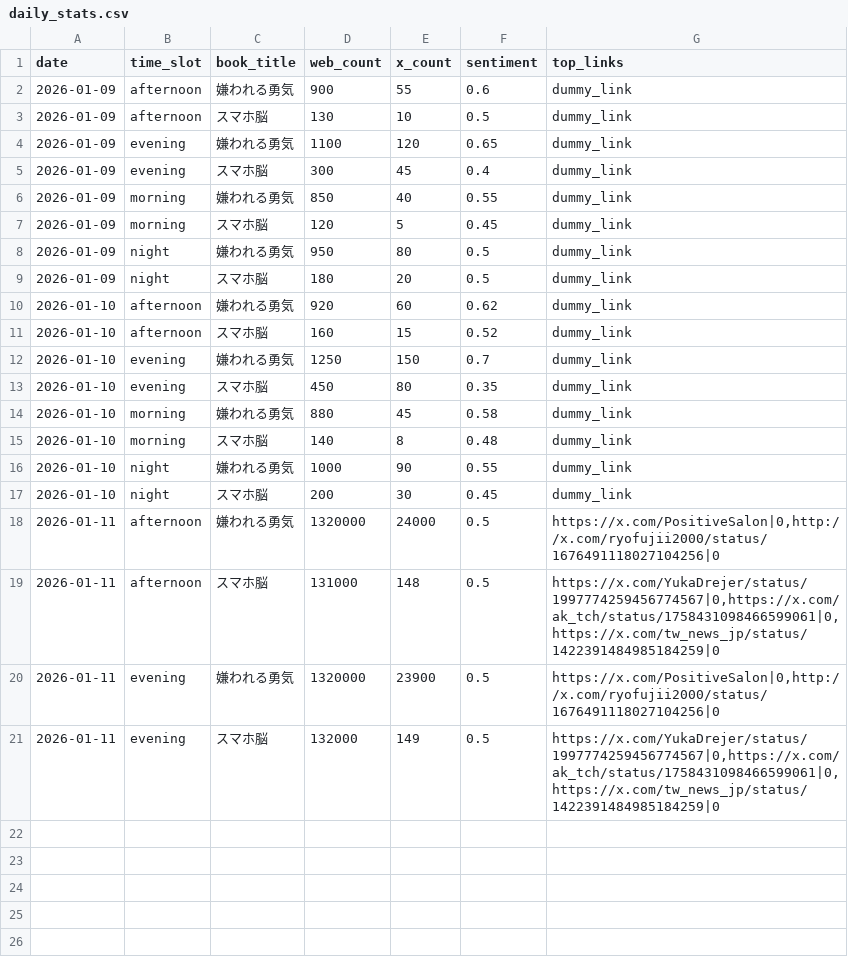
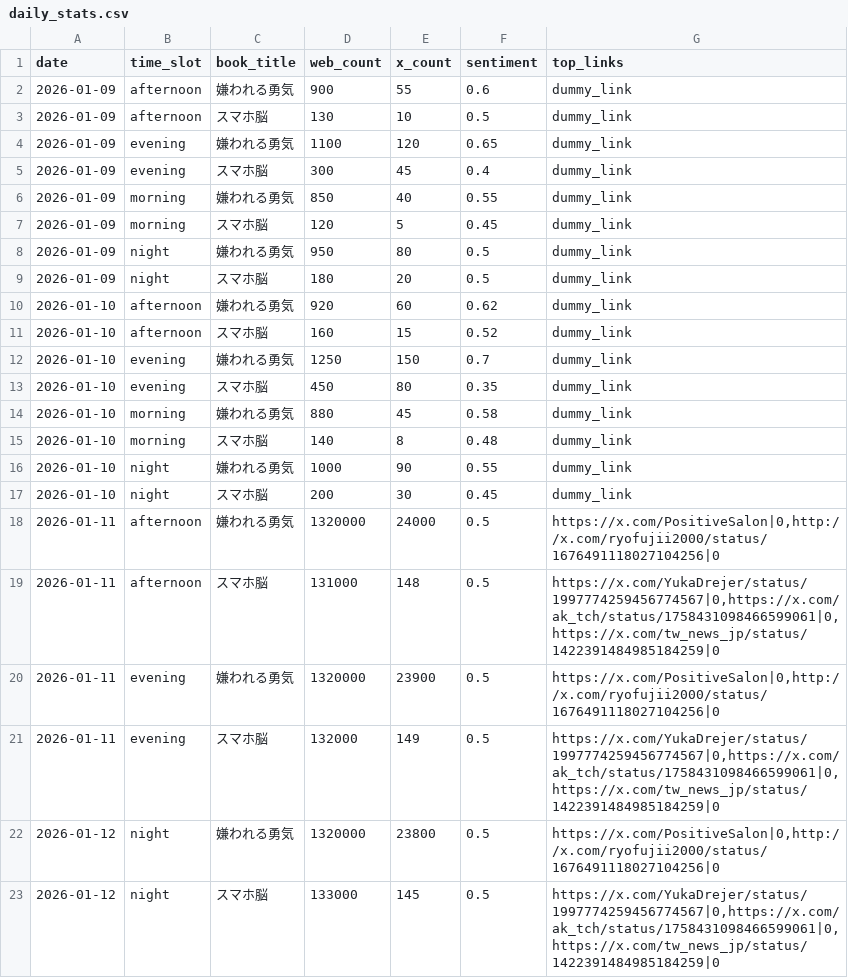
Before and after one commit to 24tomofiro/book-trend-monitor, a CSV file: data/processed/daily_stats.csv, drawn as a sheet; the diff names each change by its address in the sheet, - before the commit and + after, or states it on an @@ line.

```diff
--- a/data/processed/daily_stats.csv
+++ b/data/processed/daily_stats.csv
+row 22: 2026-01-12 | night | 嫌われる勇気 | 1320000 | 23800 | 0.5 | https://x.com/PositiveSalon|0,http://x.com/ryofujii2000/status/1676491118027104256|0
+row 23: 2026-01-12 | night | スマホ脳 | 133000 | 145 | 0.5 | https://x.com/YukaDrejer/status/1997774259456774567|0,https://x.com/ak_tch/status/1758431098466599061|0,https://x.com/tw_news_jp/status/1422391484985184259|0
```
Also changed, not shown: 3 other files.
